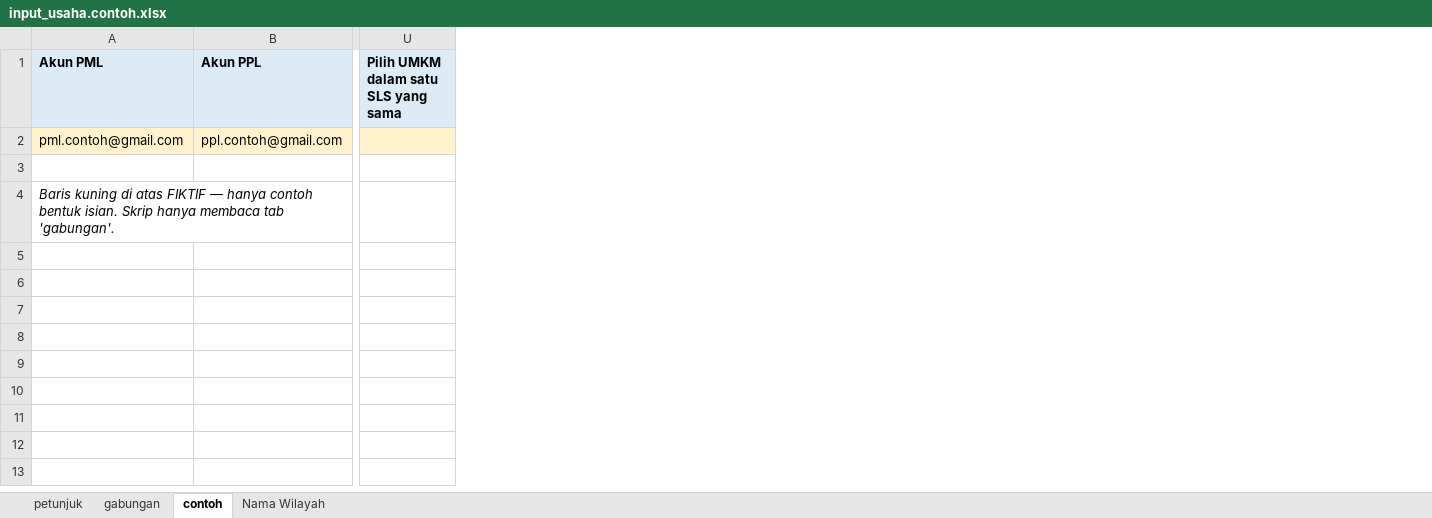
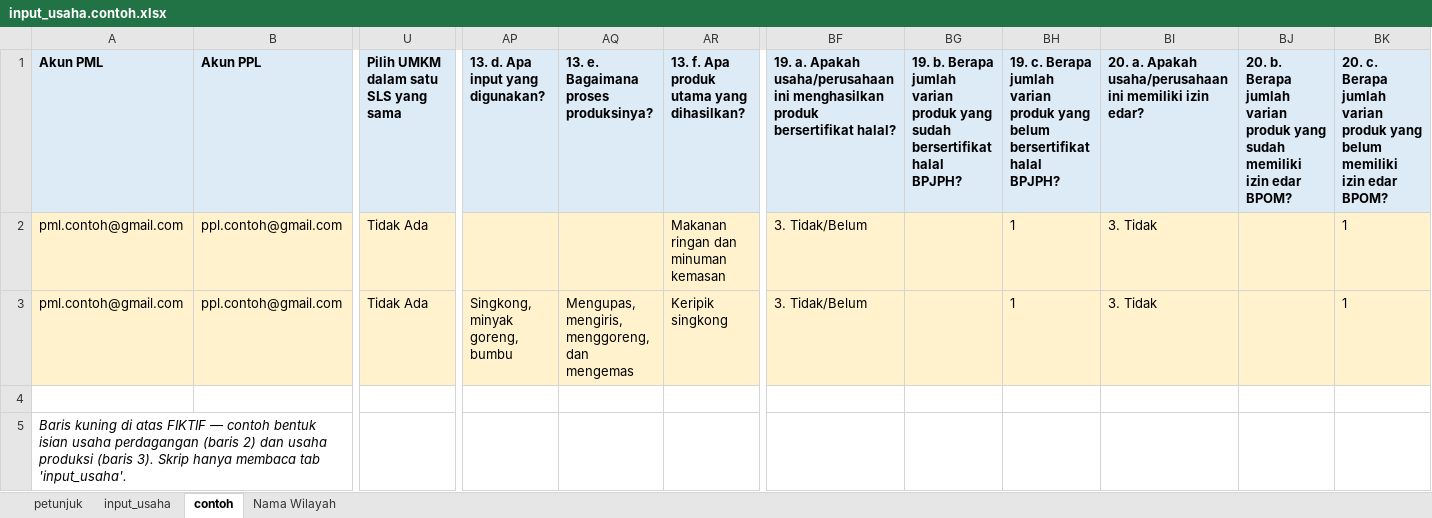
Before and after one commit to zul-zulkar/inject_usaha, an Excel workbook: templates/input_usaha.contoh.xlsx, sheet contoh, drawn as a sheet; only a part is shown, gaps mark what is left out; values as stored, in another font and other column widths than the file's, no borders; addresses are those after the commit; rows hold the shown columns only; the diff names each change by its address in the sheet, - before the commit and + after, or states it on an @@ line.

```diff
--- a/templates/input_usaha.contoh.xlsx (sheet contoh)
+++ b/templates/input_usaha.contoh.xlsx (sheet contoh)
-sheet tab: gabungan
+sheet tab: input_usaha
+column AP (13. d. Apa input yang digunakan?), empty
+column AQ, row 1: 13. e. Bagaimana proses produksinya?
+column AR, rows 1-2: 13. f. Apa produk utama yang dihasilkan? | Makanan ringan dan minuman kemasan
+column BF, rows 1-2: 19. a. Apakah usaha/perusahaan ini menghasilkan produk bersertifikat halal? | 3. Tidak/Belum
+column BG, row 1: 19. b. Berapa jumlah varian produk yang sudah bersertifikat halal BPJPH?
+column BH, rows 1-2: 19. c. Berapa jumlah varian produk yang belum bersertifikat halal BPJPH? | 1
+column BI, rows 1-2: 20. a. Apakah usaha/perusahaan ini memiliki izin edar? | 3. Tidak
+column BJ, row 1: 20. b. Berapa jumlah varian produk yang sudah memiliki izin edar BPOM?
+column BK, rows 1-2: 20. c. Berapa jumlah varian produk yang belum memiliki izin edar BPOM? | 1
-U2: (empty)
+U2: Tidak Ada
+row 3: pml.contoh@gmail.com | ppl.contoh@gmail.com | Tidak Ada | Singkong, minyak goreng, bumbu | Mengupas, mengiris, menggoreng, dan mengemas | Keripik singkong | 3. Tidak/Belum |  | 1 | 3. Tidak |  | 1
-A5 (Akun PML): …FIKTIF — hanya contoh bentuk isian. Skrip hanya membaca tab 'gabungan'.
+A5 (Akun PML): …FIKTIF — contoh bentuk isian usaha perdagangan (baris 2) dan usaha produksi (baris 3). Skrip hanya membaca tab 'input_usaha'.
```
Also changed, not shown: sheet petunjuk, sheet input_usaha, 30 other files.
